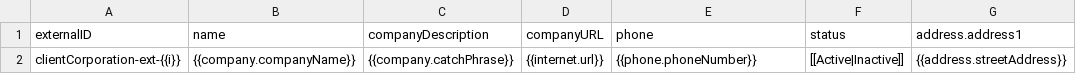
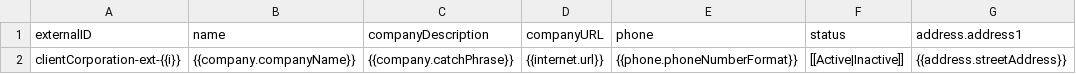
Before and after one commit to bullhorn/dataloader-faker, a CSV file: templates/ClientCorporation.csv, drawn as a sheet; only a part is shown; the diff names each change by its address in the sheet, - before the commit and + after, or states it on an @@ line.

```diff
--- a/templates/ClientCorporation.csv
+++ b/templates/ClientCorporation.csv
-E2 (phone): {{phone.phoneNumber}}
+E2 (phone): {{phone.phoneNumberFormat}}
```
Also changed, not shown: templates/Candidate.csv, templates/ClientContact.csv, 1 other file.
